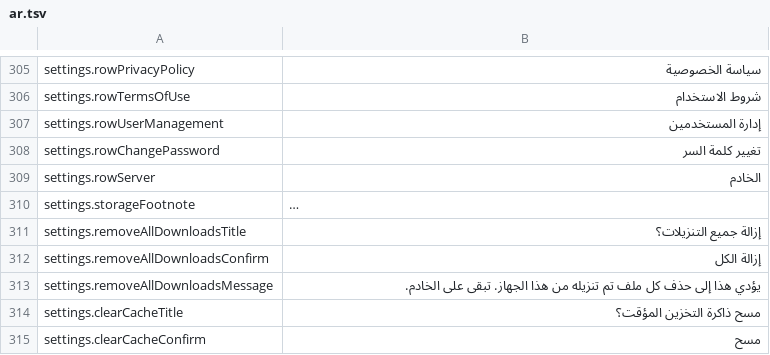
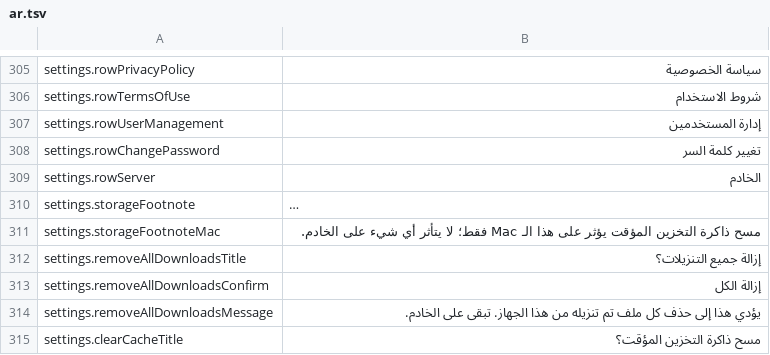
Before and after one commit to PhillipMaizza/NextExplorer-iOS, a TSV file: Packages/Localization/translations/ar.tsv, drawn as a sheet; only a part is shown, gaps mark what is left out; the shorter side is filled out with more unchanged rows; long unchanged cells end in …; the diff names each change by its address in the sheet, - before the commit and + after, or states it on an @@ line.

```diff
--- a/Packages/Localization/translations/ar.tsv
+++ b/Packages/Localization/translations/ar.tsv
+row 311: settings.storageFootnoteMac | مسح ذاكرة التخزين المؤقت يؤثر على هذا الـ Mac فقط؛ لا يتأثر أي شيء على الخادم.
```
Also changed, not shown: Packages/Localization/translations/hi.tsv, Packages/Localization/translations/ja.tsv, 17 other files.
